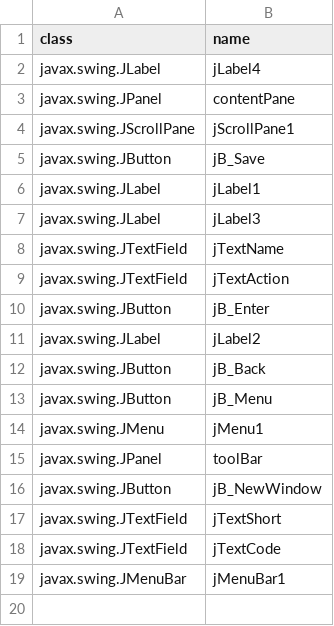
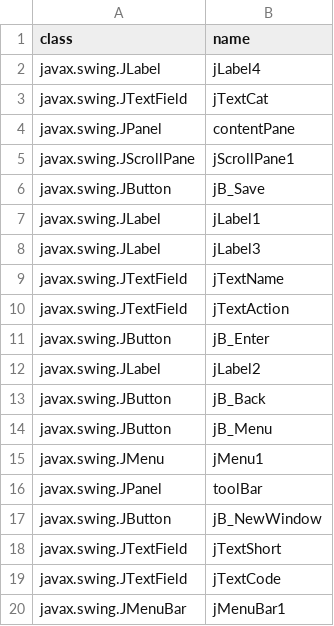
Before and after one commit to seasarorg/golf, a CSV file: golf/resources/org.seasar.golf.uexample.frame.VdrsFrame.csv, drawn as a sheet.

Commit message:
git-svn-id: https://www.seasar.org/svn/sandbox/golf/trunk@113 330ffdcb-1ddb-4dd4-8add-47e3d2c5bf7b

```diff
--- a/golf/resources/org.seasar.golf.uexample.frame.VdrsFrame.csv
+++ b/golf/resources/org.seasar.golf.uexample.frame.VdrsFrame.csv
@@ -2,2 +2,3 @@ class,name
 javax.swing.JLabel,jLabel4
+javax.swing.JTextField,jTextCat
 javax.swing.JPanel,contentPane
```
Also changed, not shown: golf/resources/menuAction.csv, golf/resources/vdrsd_table.csv, 4 other files.
